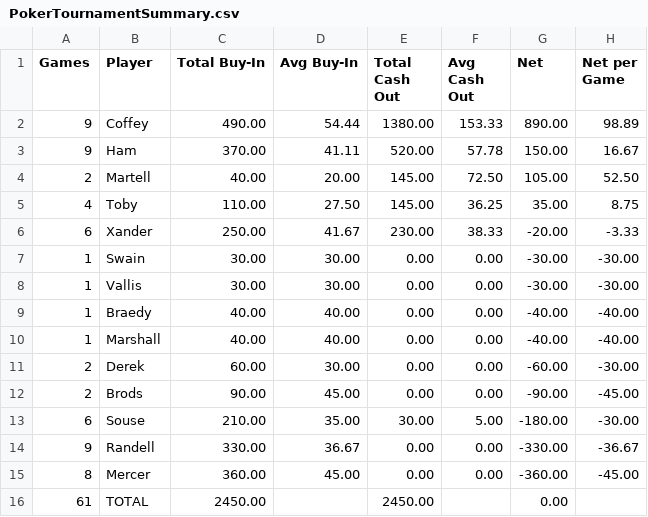
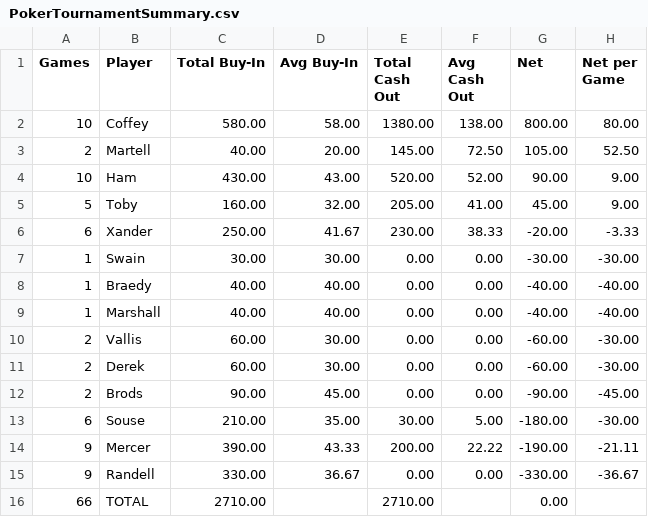
Before and after one commit to zcoffey7/poker-dashboard, a CSV file: stats/PokerTournamentSummary.csv, drawn as a sheet.

```diff
--- a/stats/PokerTournamentSummary.csv
+++ b/stats/PokerTournamentSummary.csv
@@ -1,11 +1,11 @@
 Games,Player,Total Buy-In,Avg Buy-In,Total Cash Out,Avg Cash Out,Net,Net per Game
-9,Coffey,490.00,54.44,1380.00,153.33,890.00,98.89
-9,Ham,370.00,41.11,520.00,57.78,150.00,16.67
+10,Coffey,580.00,58.00,1380.00,138.00,800.00,80.00
 2,Martell,40.00,20.00,145.00,72.50,105.00,52.50
-4,Toby,110.00,27.50,145.00,36.25,35.00,8.75
+10,Ham,430.00,43.00,520.00,52.00,90.00,9.00
+5,Toby,160.00,32.00,205.00,41.00,45.00,9.00
 6,Xander,250.00,41.67,230.00,38.33,-20.00,-3.33
 1,Swain,30.00,30.00,0.00,0.00,-30.00,-30.00
-1,Vallis,30.00,30.00,0.00,0.00,-30.00,-30.00
 1,Braedy,40.00,40.00,0.00,0.00,-40.00,-40.00
 1,Marshall,40.00,40.00,0.00,0.00,-40.00,-40.00
+2,Vallis,60.00,30.00,0.00,0.00,-60.00,-30.00
 2,Derek,60.00,30.00,0.00,0.00,-60.00,-30.00
@@ -13,4 +13,4 @@ Games,Player,Total Buy-In,Avg Buy-In,Total Cash Out,Avg Cash Out,Net,Net per Gam
 6,Souse,210.00,35.00,30.00,5.00,-180.00,-30.00
+9,Mercer,390.00,43.33,200.00,22.22,-190.00,-21.11
 9,Randell,330.00,36.67,0.00,0.00,-330.00,-36.67
-8,Mercer,360.00,45.00,0.00,0.00,-360.00,-45.00
-61,TOTAL,2450.00,,2450.00,,0.00,
+66,TOTAL,2710.00,,2710.00,,0.00,
```
Also changed, not shown: stats/PokerCashSummary.csv, stats/PokerSummary.csv, 1 other file.
